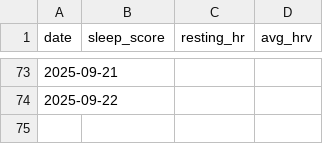
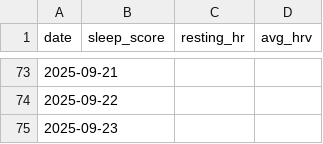
Before and after one commit to Goofy2001/TriathlonDashboard, a CSV file: garmin_metrics_log.csv, drawn as a sheet; only a part is shown, gaps mark what is left out; the diff names each change by its address in the sheet, - before the commit and + after, or states it on an @@ line.

```diff
--- a/garmin_metrics_log.csv
+++ b/garmin_metrics_log.csv
+row 75: 2025-09-23
```
Also changed, not shown: garmin_full_activities.csv, 2 other files.
